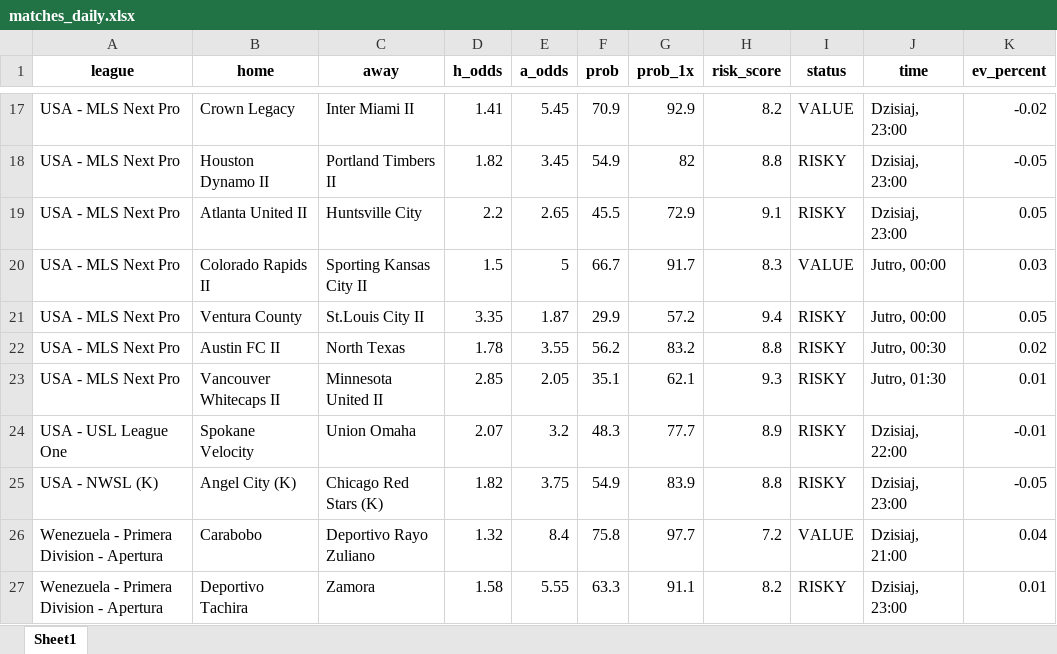
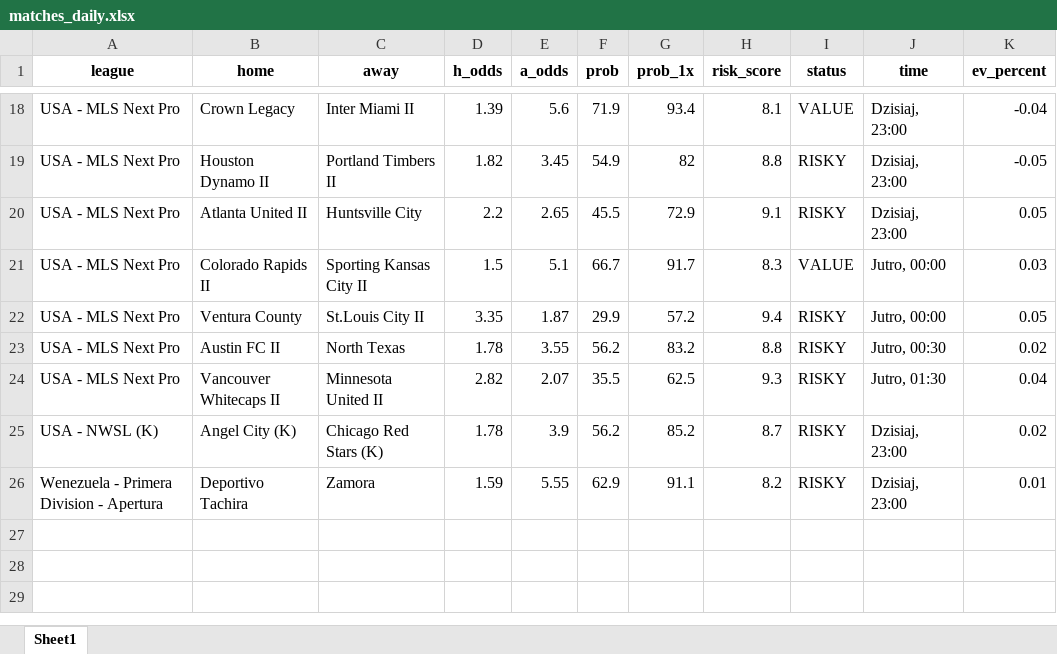
Before and after one commit to Byadiso/webscraper_advanced, an Excel workbook: matches_daily.xlsx, sheet Sheet1, drawn as a sheet; only a part is shown, gaps mark what is left out; values as stored, in another font and other column widths than the file's, no borders; removed rows and columns are numbered as before the commit, all else as after; the diff covers the shown part only; the diff names each change by its address in the sheet, - before the commit and + after, or states it on an @@ line.

```diff
--- a/matches_daily.xlsx (sheet Sheet1)
+++ b/matches_daily.xlsx (sheet Sheet1)
-D18 (h_odds): 1.41
+D18 (h_odds): 1.39
-E18 (a_odds): 5.45
+E18 (a_odds): 5.6
-F18 (prob): 70.9
+F18 (prob): 71.9
-G18 (prob_1x): 92.9
+G18 (prob_1x): 93.4
-H18 (risk_score): 8.2
+H18 (risk_score): 8.1
-K18 (ev_percent): -0.02
+K18 (ev_percent): -0.04
-E21 (a_odds): 5
+E21 (a_odds): 5.1
-D24 (h_odds): 2.85
+D24 (h_odds): 2.82
-E24 (a_odds): 2.05
+E24 (a_odds): 2.07
-F24 (prob): 35.1
+F24 (prob): 35.5
-G24 (prob_1x): 62.1
+G24 (prob_1x): 62.5
-K24 (ev_percent): 0.01
+K24 (ev_percent): 0.04
-row 24: USA - USL League One | Spokane Velocity | Union Omaha | 2.07 | 3.2 | 48.3 | 77.7 | 8.9 | RISKY | Dzisiaj, 22:00 | -0.01
-D25 (h_odds): 1.82
+D25 (h_odds): 1.78
-E25 (a_odds): 3.75
+E25 (a_odds): 3.9
-F25 (prob): 54.9
+F25 (prob): 56.2
-G25 (prob_1x): 83.9
+G25 (prob_1x): 85.2
-H25 (risk_score): 8.8
+H25 (risk_score): 8.7
-K25 (ev_percent): -0.05
+K25 (ev_percent): 0.02
-row 26: Wenezuela - Primera Division - Apertura | Carabobo | Deportivo Rayo Zuliano | 1.32 | 8.4 | 75.8 | 97.7 | 7.2 | VALUE | Dzisiaj, 21:00 | 0.04
-D26 (h_odds): 1.58
+D26 (h_odds): 1.59
-F26 (prob): 63.3
+F26 (prob): 62.9
```
Also changed, not shown: 11 added rows, 10 removed rows and 12 edited cells elsewhere in this sheet, 1 other file.
